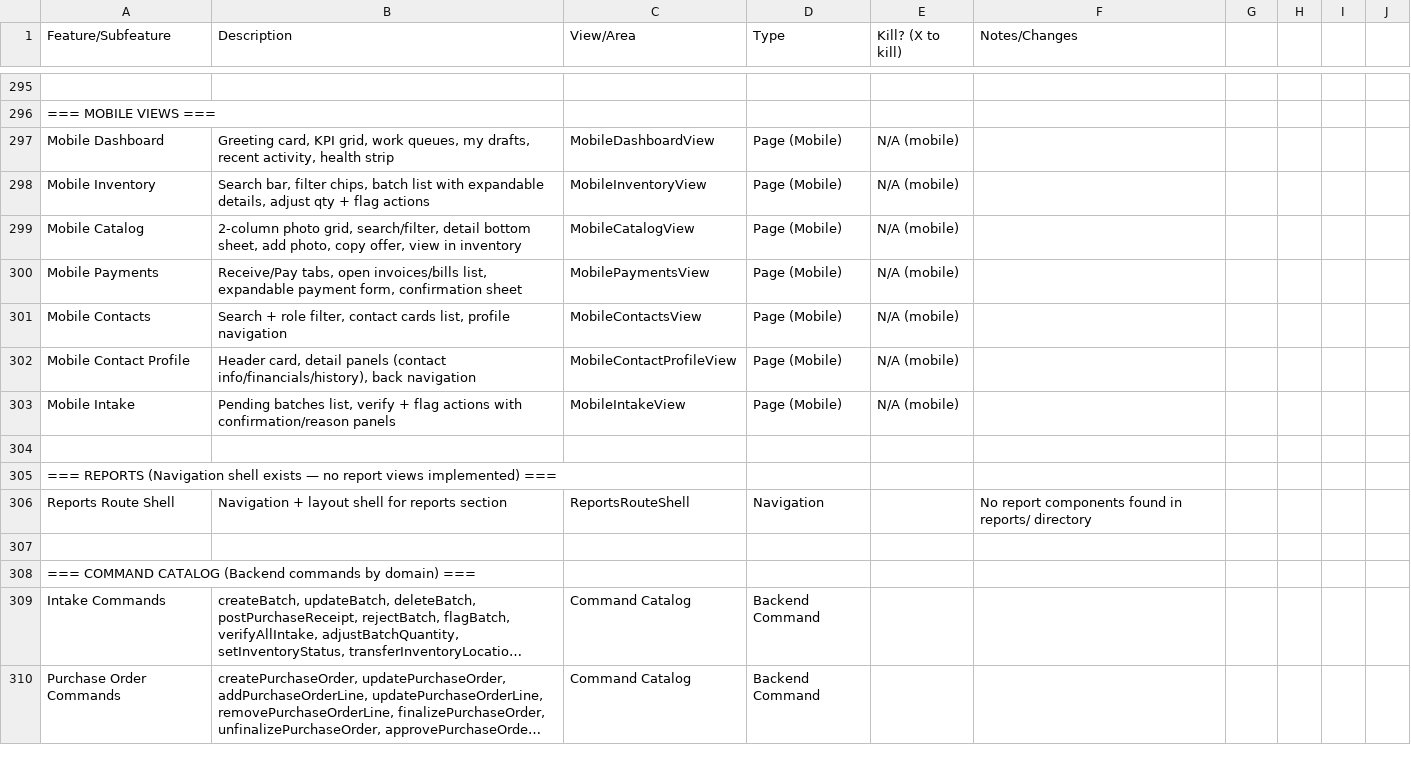
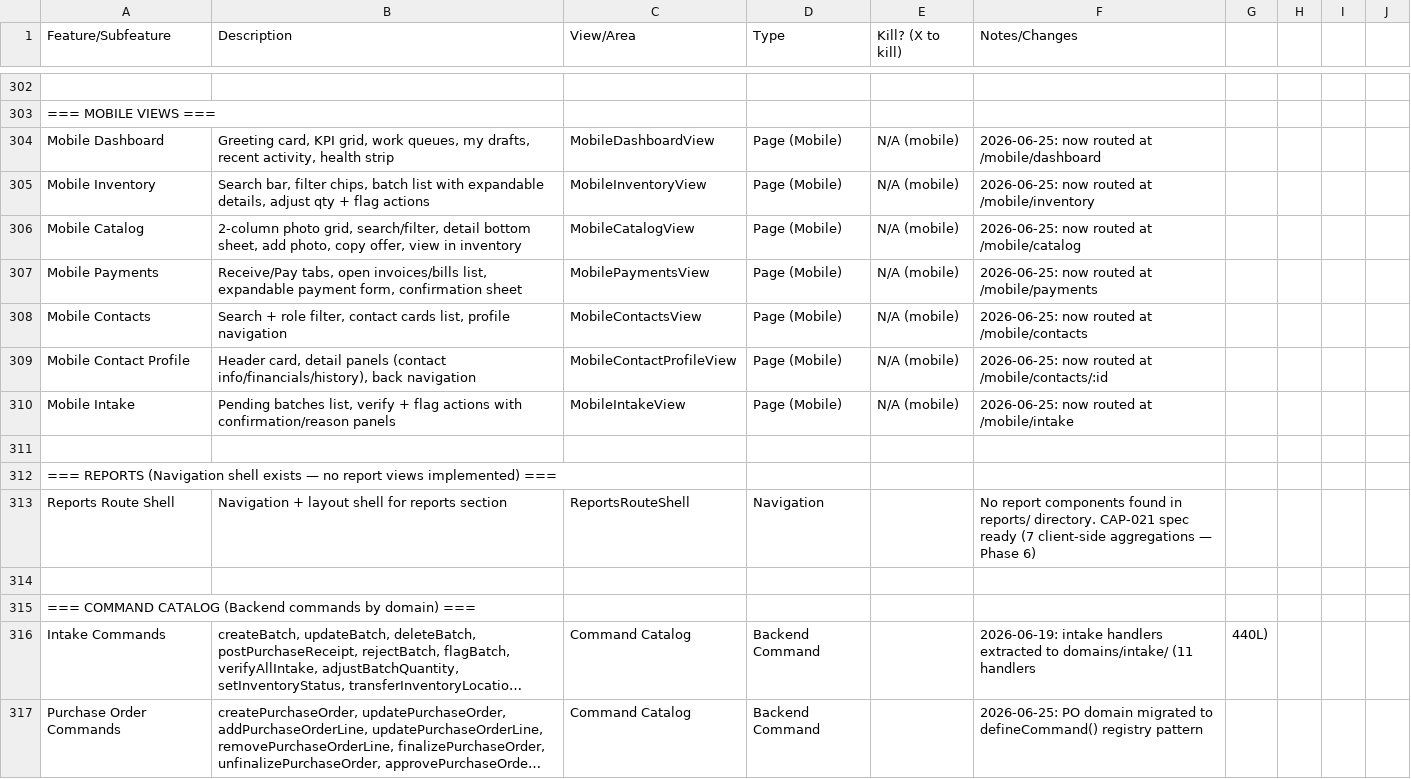
Before and after one commit to EvanTenenbaum/terp-operator, a CSV file: docs/terp-operator-feature-inventory.csv, drawn as a sheet; only a part is shown, gaps mark what is left out; long unchanged cells end in …; addresses are those after the commit; the diff covers the shown part only; the diff names each change by its address in the sheet, - before the commit and + after, or states it on an @@ line.

Commit message:
docs(feature-inventory): update CSV to 2026-06-25 — Mercury UX Retrofit, domain extraction, command registry, 3 new ViewKeys, 12 new items

```diff
--- a/docs/terp-operator-feature-inventory.csv
+++ b/docs/terp-operator-feature-inventory.csv
-F304 (Notes/Changes): (empty)
+F304 (Notes/Changes): 2026-06-25: now routed at /mobile/dashboard
-F305 (Notes/Changes): (empty)
+F305 (Notes/Changes): 2026-06-25: now routed at /mobile/inventory
-F306 (Notes/Changes): (empty)
+F306 (Notes/Changes): 2026-06-25: now routed at /mobile/catalog
-F307 (Notes/Changes): (empty)
+F307 (Notes/Changes): 2026-06-25: now routed at /mobile/payments
-F308 (Notes/Changes): (empty)
+F308 (Notes/Changes): 2026-06-25: now routed at /mobile/contacts
-F309 (Notes/Changes): (empty)
+F309 (Notes/Changes): 2026-06-25: now routed at /mobile/contacts/:id
-F310 (Notes/Changes): (empty)
+F310 (Notes/Changes): 2026-06-25: now routed at /mobile/intake
-F313 (Notes/Changes): …in reports/ directory
+F313 (Notes/Changes): …in reports/ directory. CAP-021 spec ready (7 client-side aggregations — Phase 6)
-F316 (Notes/Changes): (empty)
+F316 (Notes/Changes): 2026-06-19: intake handlers extracted to domains/intake/ (11 handlers
-G316: (empty)
+G316: 440L)
-F317 (Notes/Changes): (empty)
+F317 (Notes/Changes): 2026-06-25: PO domain migrated to defineCommand() registry pattern
```
Also changed, not shown: 14 added rows and 28 edited cells elsewhere in this file.
